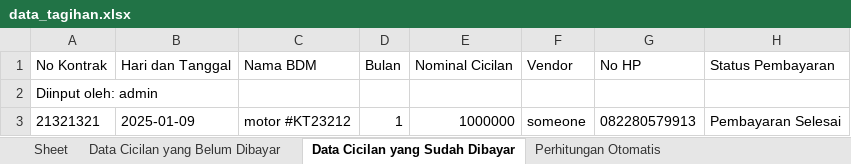
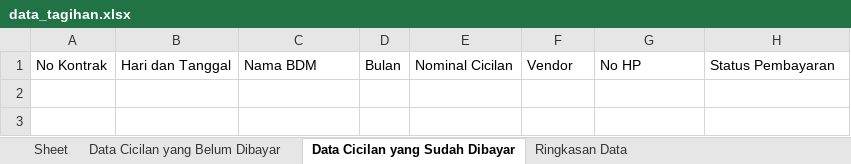
Before and after one commit to kolangkalingg/sistem-Pencatatan-tagihan-cicilan-nasabah-bank, an Excel workbook: data_tagihan.xlsx, sheet Data Cicilan yang Sudah Dibayar, drawn as a sheet; values as stored, in another font and other column widths than the file's, no borders; the diff names each change by its address in the sheet, - before the commit and + after, or states it on an @@ line.

```diff
--- a/data_tagihan.xlsx (sheet Data Cicilan yang Sudah Dibayar)
+++ b/data_tagihan.xlsx (sheet Data Cicilan yang Sudah Dibayar)
-sheet tab: Perhitungan Otomatis
+sheet tab: Ringkasan Data
-row 2: Diinput oleh: admin
-row 3: 21321321 | 2025-01-09 | motor #KT23212 | 1 | 1000000 | someone | 082280579913 | Pembayaran Selesai
```
Also changed, not shown: sheet Data Cicilan yang Belum Dibayar, sheet Ringkasan Data, 4 other files.
